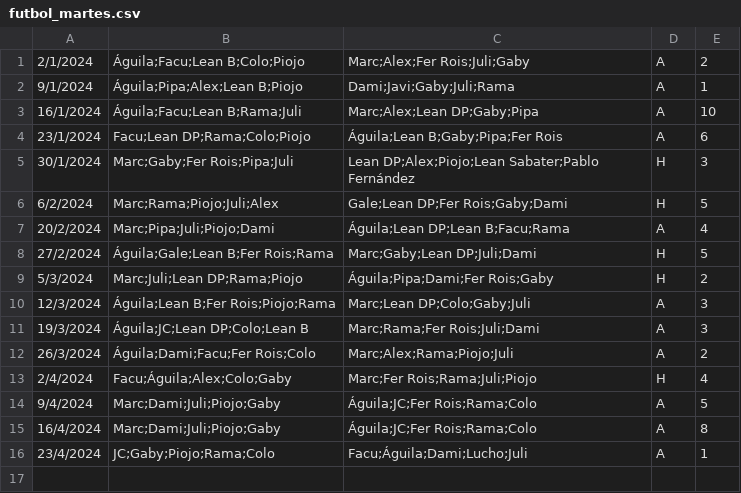
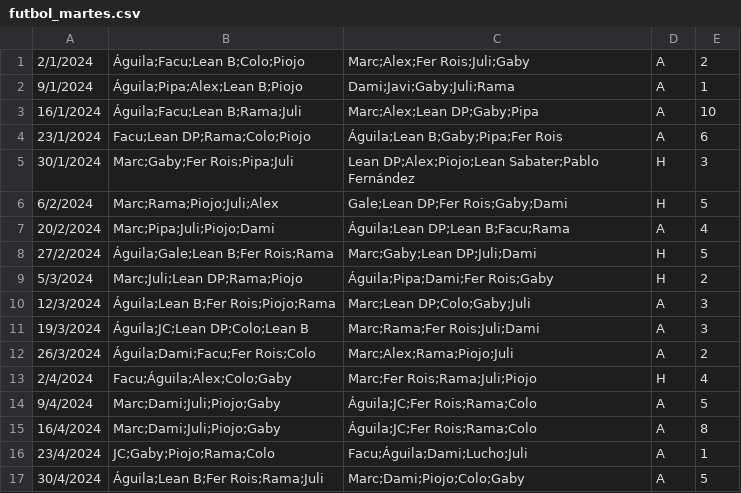
Before and after one commit to ramimartin/polimiedos, a CSV file: data/futbol_martes.csv, drawn as a sheet.

Commit message:
Resultados 30/4

```diff
--- a/data/futbol_martes.csv
+++ b/data/futbol_martes.csv
@@ -16 +16,2 @@
 23/4/2024,JC;Gaby;Piojo;Rama;Colo,Facu;Águila;Dami;Lucho;Juli,A,1
+30/4/2024,Águila;Lean B;Fer Rois;Rama;Juli,Marc;Dami;Piojo;Colo;Gaby,A,5
```
